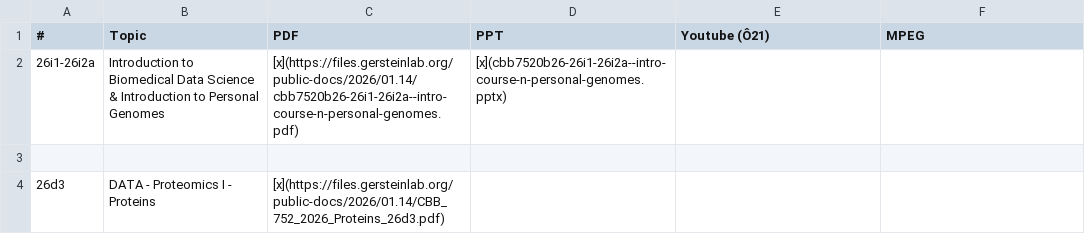
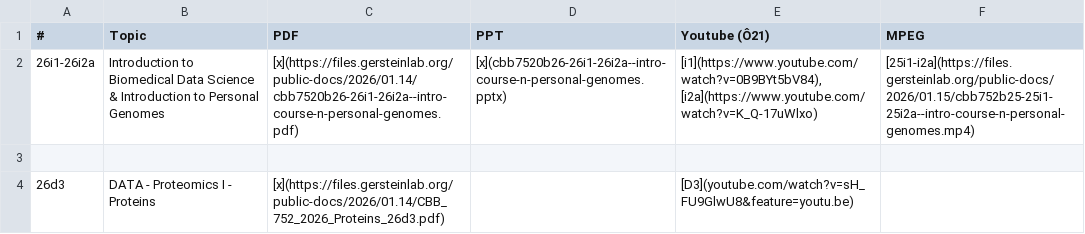
Before and after one commit to gersteinlab/cbb7520b26, a TSV file: lecture-slide-pack.tsv, drawn as a sheet.

```diff
--- a/lecture-slide-pack.tsv
+++ b/lecture-slide-pack.tsv
@@ -1,4 +1,4 @@
 #	Topic	PDF	PPT	Youtube (Ô21)	MPEG
-26i1-26i2a	Introduction to Biomedical Data Science & Introduction to Personal Genomes	[x](https://files.gersteinlab.org/public-docs/2026/01.14/cbb7520b26-26i1-26i2a--intro-course-n-personal-genomes.pdf)	[x](cbb7520b26-26i1-26i2a--intro-course-n-personal-genomes.pptx)		
+26i1-26i2a	Introduction to Biomedical Data Science & Introduction to Personal Genomes	[x](https://files.gersteinlab.org/public-docs/2026/01.14/cbb7520b26-26i1-26i2a--intro-course-n-personal-genomes.pdf)	[x](cbb7520b26-26i1-26i2a--intro-course-n-personal-genomes.pptx)	"[i1](https://www.youtube.com/watch?v=0B9BYt5bV84),[i2a](https://www.youtube.com/watch?v=K_Q-17uWlxo)"	[25i1-i2a](https://files.gersteinlab.org/public-docs/2026/01.15/cbb752b25-25i1-25i2a--intro-course-n-personal-genomes.mp4)
 					
-26d3	DATA - Proteomics I - Proteins	[x](https://files.gersteinlab.org/public-docs/2026/01.14/CBB_752_2026_Proteins_26d3.pdf)			
+26d3	DATA - Proteomics I - Proteins	[x](https://files.gersteinlab.org/public-docs/2026/01.14/CBB_752_2026_Proteins_26d3.pdf)		[D3](youtube.com/watch?v=sH_FU9GlwU8&feature=youtu.be)	
```
Also changed, not shown: 1 other file.
